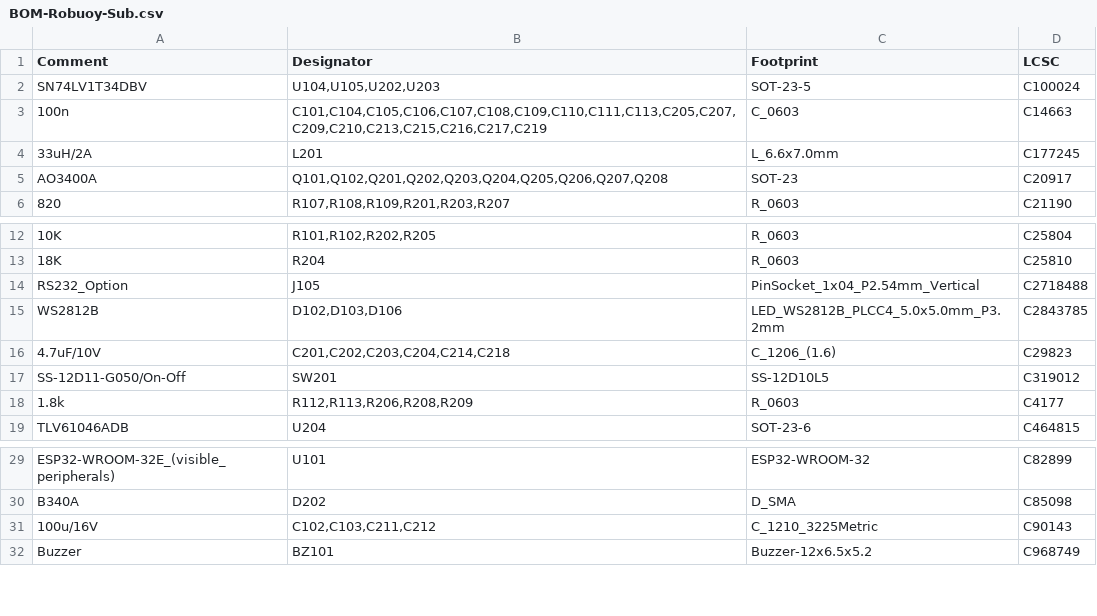
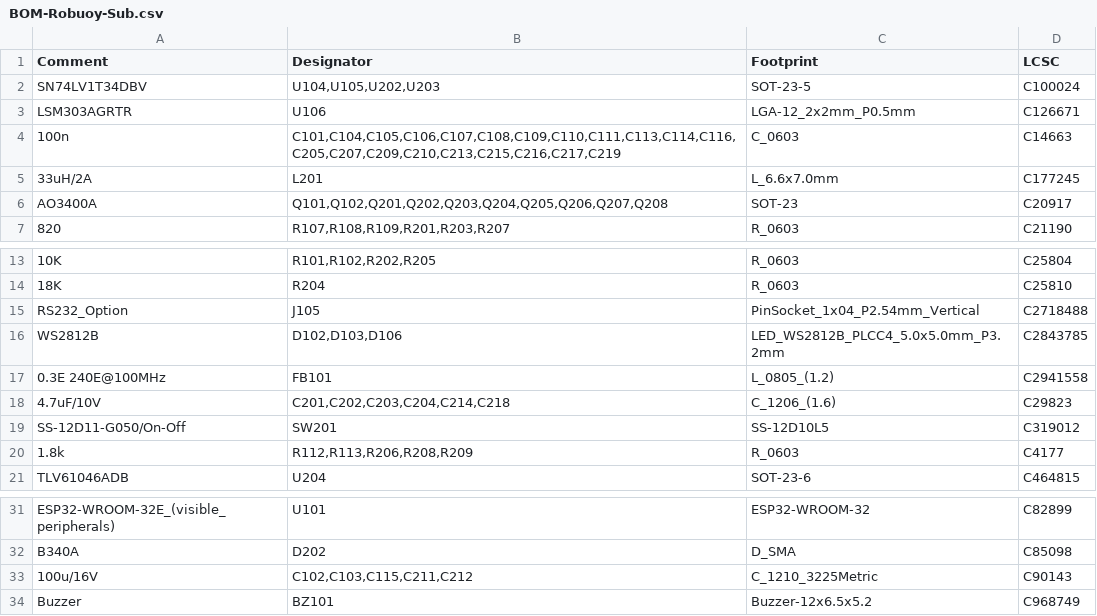
Before and after one commit to pnn69/NicE-Buoy, a CSV file: PCB/Robuoy-Sub-V1_0/jlcpcb/production_files/BOM-Robuoy-Sub.csv, drawn as a sheet; only a part is shown, gaps mark what is left out.

```diff
--- a/PCB/Robuoy-Sub-V1_0/jlcpcb/production_files/BOM-Robuoy-Sub.csv
+++ b/PCB/Robuoy-Sub-V1_0/jlcpcb/production_files/BOM-Robuoy-Sub.csv
@@ -2,3 +2,4 @@ Comment,Designator,Footprint,LCSC
 SN74LV1T34DBV,"U104,U105,U202,U203",SOT-23-5,C100024
-100n,"C101,C104,C105,C106,C107,C108,C109,C110,C111,C113,C205,C207,C209,C210,C213,C215,C216,C217,C219",C_0603,C14663
+LSM303AGRTR,U106,LGA-12_2x2mm_P0.5mm,C126671
+100n,"C101,C104,C105,C106,C107,C108,C109,C110,C111,C113,C114,C116,C205,C207,C209,C210,C213,C215,C216,C217,C219",C_0603,C14663
 33uH/2A,L201,L_6.6x7.0mm,C177245
@@ -15,2 +16,3 @@ RS232_Option,J105,PinSocket_1x04_P2.54mm_Vertical,C2718488
 WS2812B,"D102,D103,D106",LED_WS2812B_PLCC4_5.0x5.0mm_P3.2mm,C2843785
+0.3E 240E@100MHz,FB101,L_0805_(1.2),C2941558
 4.7uF/10V,"C201,C202,C203,C204,C214,C218",C_1206_(1.6),C29823
@@ -30,3 +32,3 @@ ESP32-WROOM-32E_(visible_peripherals),U101,ESP32-WROOM-32,C82899
 B340A,D202,D_SMA,C85098
-100u/16V,"C102,C103,C211,C212",C_1210_3225Metric,C90143
+100u/16V,"C102,C103,C115,C211,C212",C_1210_3225Metric,C90143
 Buzzer,BZ101,Buzzer-12x6.5x5.2,C968749
```
Also changed, not shown: PCB/Robuoy-Sub-V1_0/jlcpcb/production_files/CPL-Robuoy-Sub.csv, PCB/Robuoy-Top-V1_0/jlcpcb/production_files/BOM-Robuoy-Top.csv, 49 other files.
